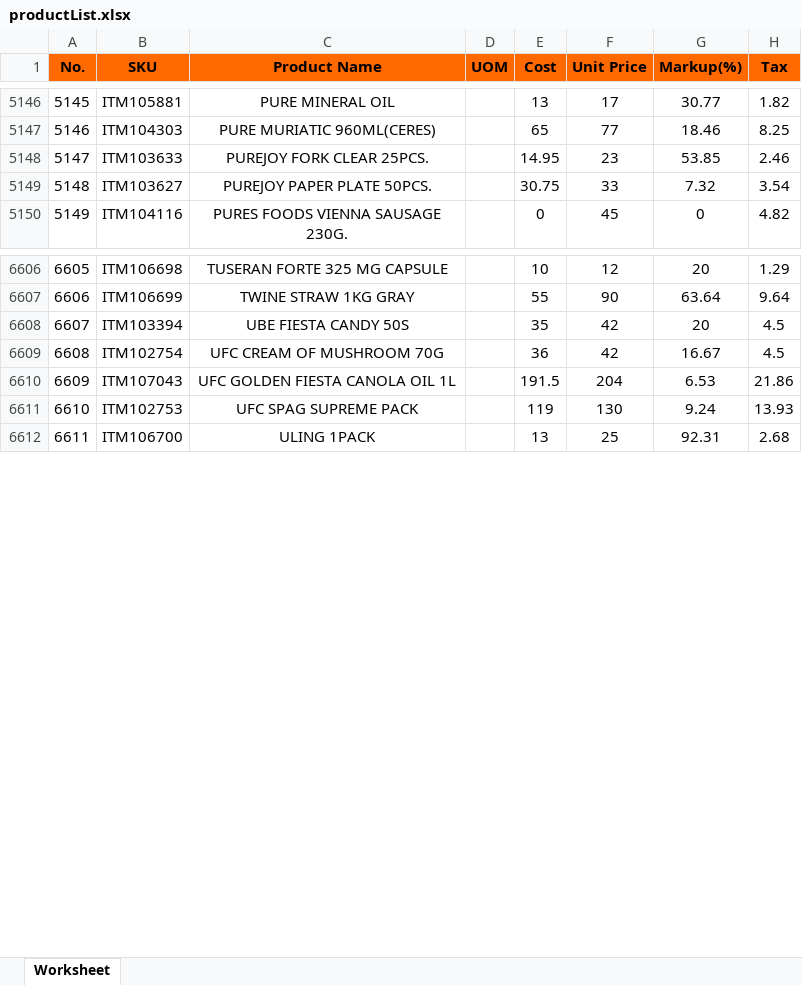
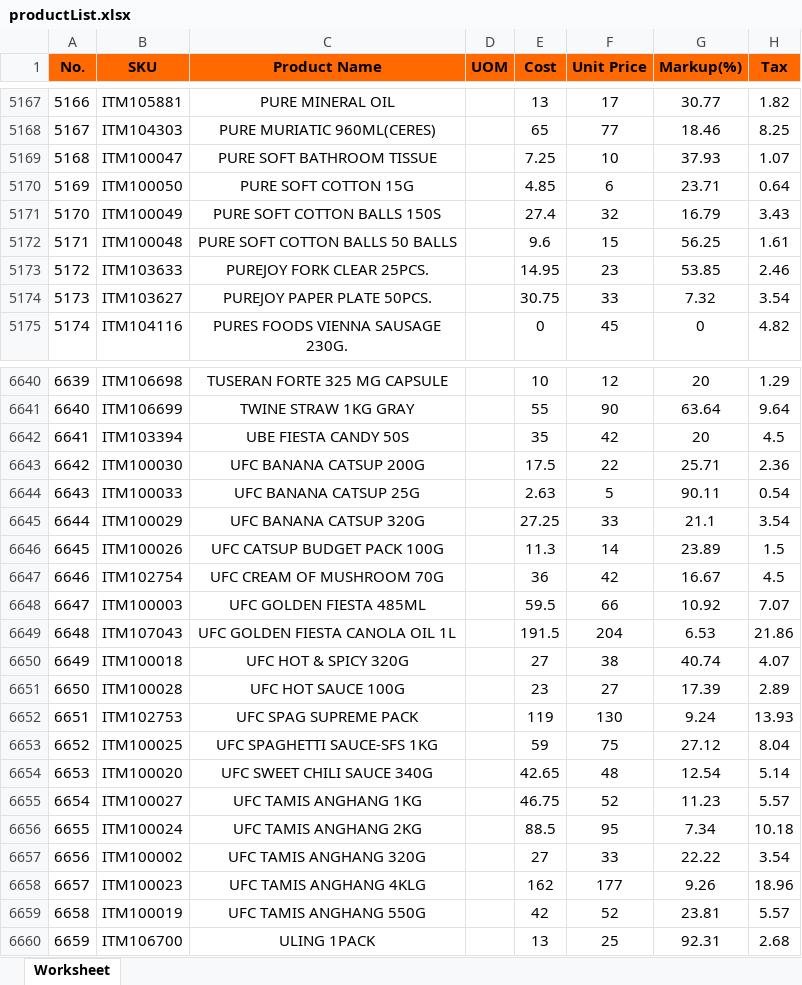
Before and after one commit to garendeveloper/tinkerpro_admin, an Excel workbook: reports/productList.xlsx, sheet Worksheet, drawn as a sheet; only a part is shown, gaps mark what is left out; values as stored, in another font and other column widths than the file's, no borders; the diff covers the shown part only; the diff names each change by its address in the sheet, - before the commit and + after, or states it on an @@ line.

```diff
--- a/reports/productList.xlsx (sheet Worksheet)
+++ b/reports/productList.xlsx (sheet Worksheet)
@@ column A (No.) renumbered from row 551 down @@
+row 5169: 5168 | ITM100047 | PURE SOFT BATHROOM TISSUE |  | 7.25 | 10 | 37.93 | 1.07
+row 5170: 5169 | ITM100050 | PURE SOFT COTTON 15G |  | 4.85 | 6 | 23.71 | 0.64
+row 5171: 5170 | ITM100049 | PURE SOFT COTTON BALLS 150S |  | 27.4 | 32 | 16.79 | 3.43
+row 5172: 5171 | ITM100048 | PURE SOFT COTTON BALLS 50 BALLS |  | 9.6 | 15 | 56.25 | 1.61
+row 6643: 6642 | ITM100030 | UFC BANANA CATSUP 200G |  | 17.5 | 22 | 25.71 | 2.36
+row 6644: 6643 | ITM100033 | UFC BANANA CATSUP 25G |  | 2.63 | 5 | 90.11 | 0.54
+row 6645: 6644 | ITM100029 | UFC BANANA CATSUP 320G |  | 27.25 | 33 | 21.1 | 3.54
+row 6646: 6645 | ITM100026 | UFC CATSUP BUDGET PACK 100G |  | 11.3 | 14 | 23.89 | 1.5
+row 6648: 6647 | ITM100003 | UFC GOLDEN FIESTA 485ML |  | 59.5 | 66 | 10.92 | 7.07
+row 6650: 6649 | ITM100018 | UFC HOT & SPICY 320G |  | 27 | 38 | 40.74 | 4.07
+row 6651: 6650 | ITM100028 | UFC HOT SAUCE 100G |  | 23 | 27 | 17.39 | 2.89
+row 6653: 6652 | ITM100025 | UFC SPAGHETTI SAUCE-SFS 1KG |  | 59 | 75 | 27.12 | 8.04
+row 6654: 6653 | ITM100020 | UFC SWEET CHILI SAUCE 340G |  | 42.65 | 48 | 12.54 | 5.14
+row 6655: 6654 | ITM100027 | UFC TAMIS ANGHANG 1KG |  | 46.75 | 52 | 11.23 | 5.57
+row 6656: 6655 | ITM100024 | UFC TAMIS ANGHANG 2KG |  | 88.5 | 95 | 7.34 | 10.18
+row 6657: 6656 | ITM100002 | UFC TAMIS ANGHANG 320G |  | 27 | 33 | 22.22 | 3.54
+row 6658: 6657 | ITM100023 | UFC TAMIS ANGHANG 4KLG |  | 162 | 177 | 9.26 | 18.96
+row 6659: 6658 | ITM100019 | UFC TAMIS ANGHANG 550G |  | 42 | 52 | 23.81 | 5.57
```
Also changed, not shown: 33 added rows and 4 edited cells elsewhere in this sheet, 12 other files.
